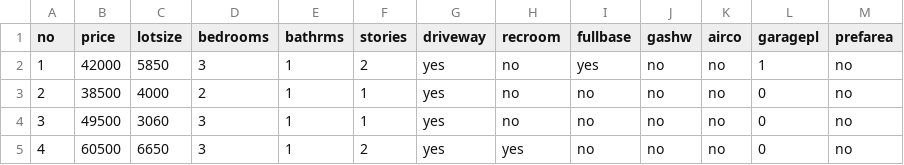
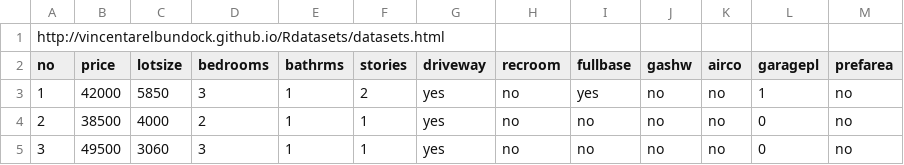
Before and after one commit to codemomentum/incanter-plygrnd, a CSV file: test-resources/ml/housing.csv, drawn as a sheet; only a part is shown; the shorter side is filled out with more unchanged rows; the diff names each change by its address in the sheet, - before the commit and + after, or states it on an @@ line.

```diff
--- a/test-resources/ml/housing.csv
+++ b/test-resources/ml/housing.csv
+row 1: http://vincentarelbundock.github.io/Rdatasets/datasets.html
```
Also changed, not shown: 1 other file.
